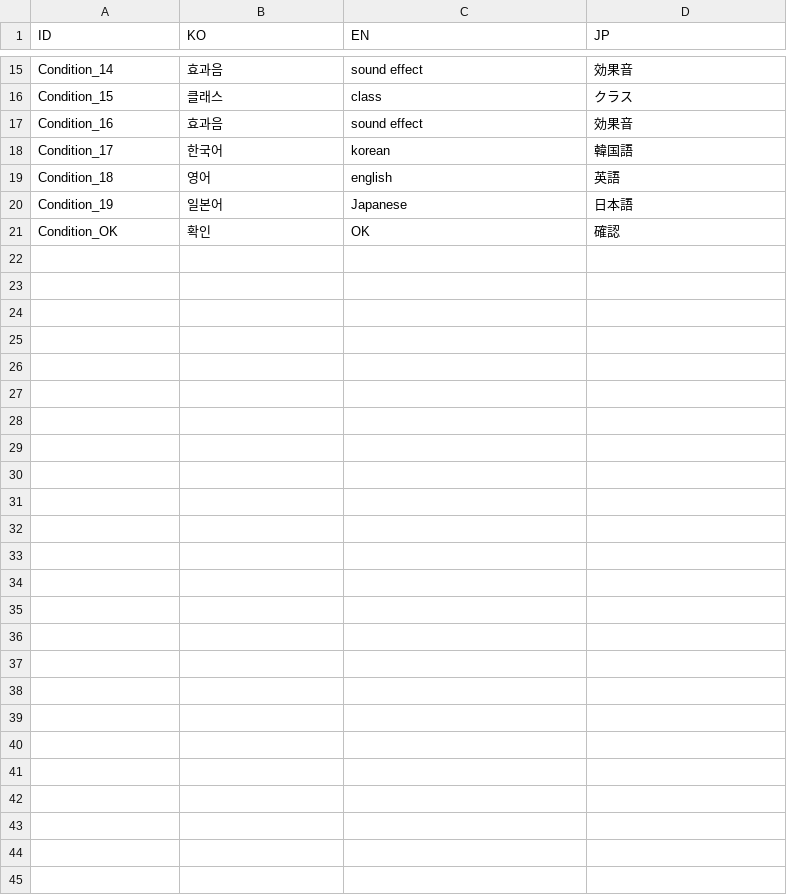
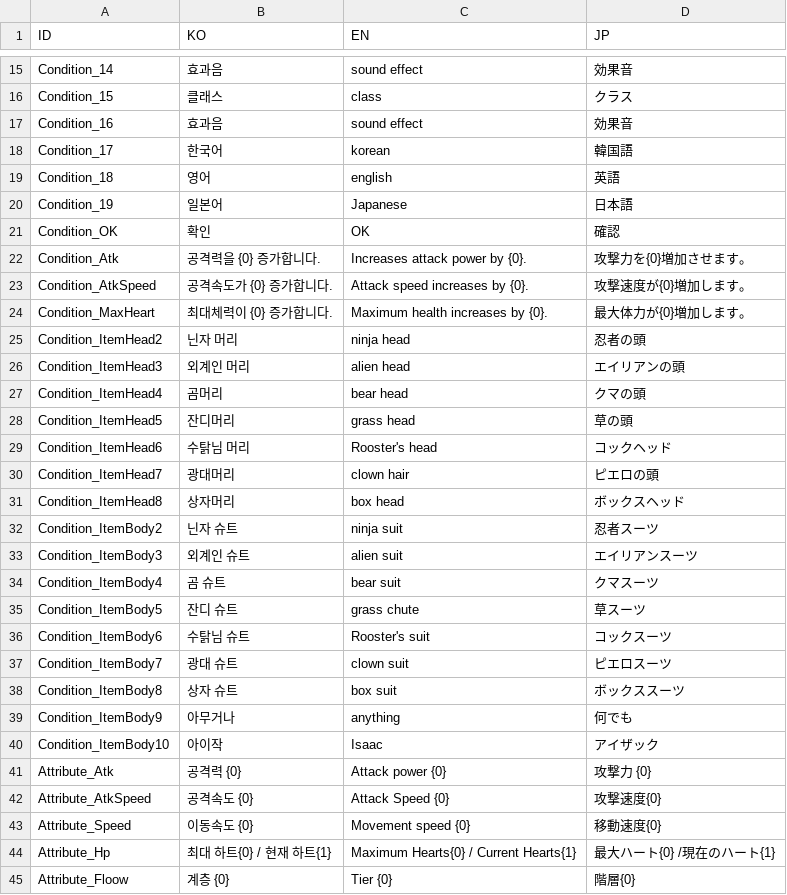
Before and after one commit to kimdalho/UnityPortfolio, a CSV file: Assets/Resources/Localization.csv, drawn as a sheet; only a part is shown, gaps mark what is left out; the diff names each change by its address in the sheet, - before the commit and + after, or states it on an @@ line.

```diff
--- a/Assets/Resources/Localization.csv
+++ b/Assets/Resources/Localization.csv
+row 22: Condition_Atk | 공격력을 {0} 증가합니다. | Increases attack power by {0}. | 攻撃力を{0}増加させます。
+row 23: Condition_AtkSpeed | 공격속도가 {0} 증가합니다. | Attack speed increases by {0}. | 攻撃速度が{0}増加します。
+row 24: Condition_MaxHeart | 최대체력이 {0} 증가합니다. | Maximum health increases by {0}. | 最大体力が{0}増加します。
+row 25: Condition_ItemHead2 | 닌자 머리 | ninja head | 忍者の頭
+row 26: Condition_ItemHead3 | 외계인 머리 | alien head | エイリアンの頭
+row 27: Condition_ItemHead4 | 곰머리 | bear head | クマの頭
+row 28: Condition_ItemHead5 | 잔디머리 | grass head | 草の頭
+row 29: Condition_ItemHead6 | 수탉님 머리 | Rooster's head | コックヘッド
+row 30: Condition_ItemHead7 | 광대머리 | clown hair | ピエロの頭
+row 31: Condition_ItemHead8 | 상자머리 | box head | ボックスヘッド
+row 32: Condition_ItemBody2 | 닌자 슈트 | ninja suit | 忍者スーツ
+row 33: Condition_ItemBody3 | 외계인 슈트 | alien suit | エイリアンスーツ
+row 34: Condition_ItemBody4 | 곰 슈트 | bear suit | クマスーツ
+row 35: Condition_ItemBody5 | 잔디 슈트 | grass chute | 草スーツ
+row 36: Condition_ItemBody6 | 수탉님 슈트 | Rooster's suit | コックスーツ
+row 37: Condition_ItemBody7 | 광대 슈트 | clown suit | ピエロスーツ
+row 38: Condition_ItemBody8 | 상자 슈트 | box suit | ボックススーツ
+row 39: Condition_ItemBody9 | 아무거나 | anything | 何でも
+row 40: Condition_ItemBody10 | 아이작 | Isaac | アイザック
+row 41: Attribute_Atk | 공격력 {0} | Attack power {0} | 攻撃力 {0}
+row 42: Attribute_AtkSpeed | 공격속도 {0} | Attack Speed {0} | 攻撃速度{0}
+row 43: Attribute_Speed | 이동속도 {0} | Movement speed {0} | 移動速度{0}
+row 44: Attribute_Hp | 최대 하트{0} / 현재 하트{1} | Maximum Hearts{0} / Current Hearts{1} | 最大ハート{0} /現在のハート{1}
+row 45: Attribute_Floow | 계층 {0} | Tier {0} | 階層{0}
```
Also changed, not shown: 38 other files.
